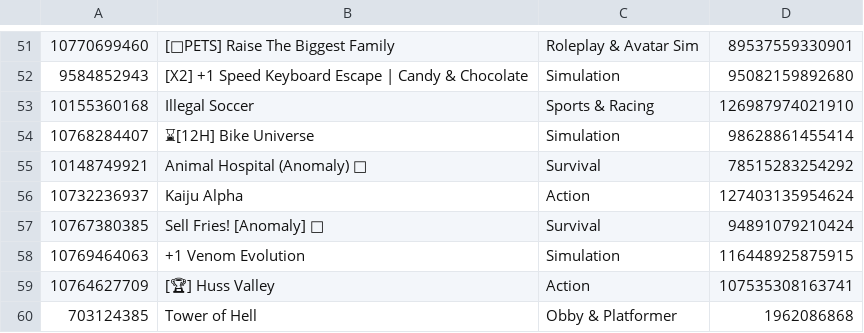
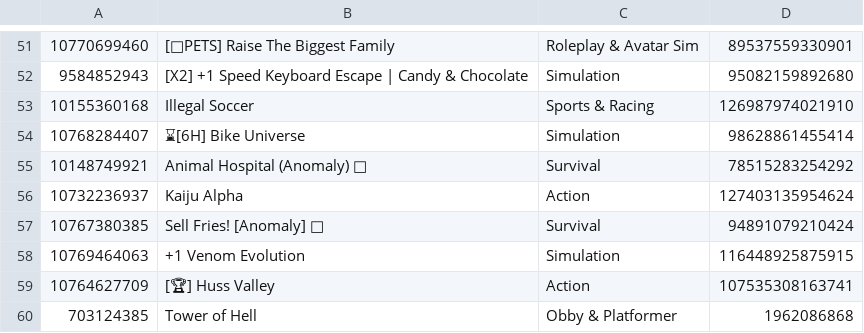
Before and after one commit to lbaker12022008-coder/playtimes, a CSV file: games.csv, drawn as a sheet; only a part is shown, gaps mark what is left out.

Commit message:
data 2026-11-21T06:45:19Z

```diff
--- a/games.csv
+++ b/games.csv
@@ -53,3 +53,3 @@
 10155360168,Illegal Soccer,Sports & Racing,126987974021910
-10768284407,⌛[12H] Bike Universe,Simulation,98628861455414
+10768284407,⌛[6H] Bike Universe,Simulation,98628861455414
 10148749921,Animal Hospital (Anomaly) 🧪,Survival,78515283254292
```
Also changed, not shown: 2 other files.
